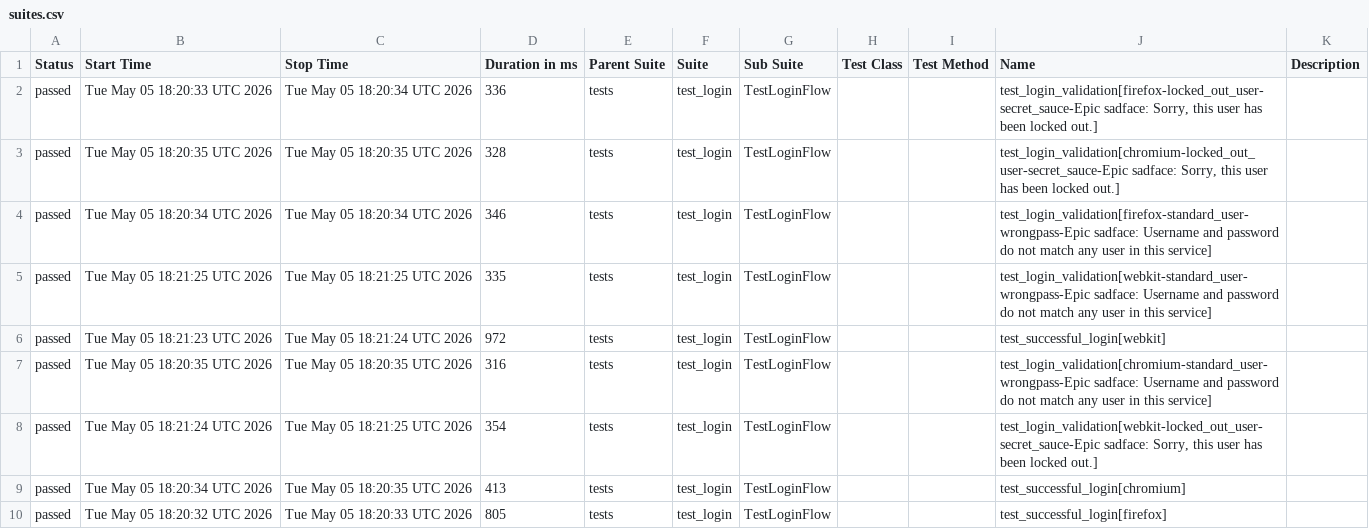
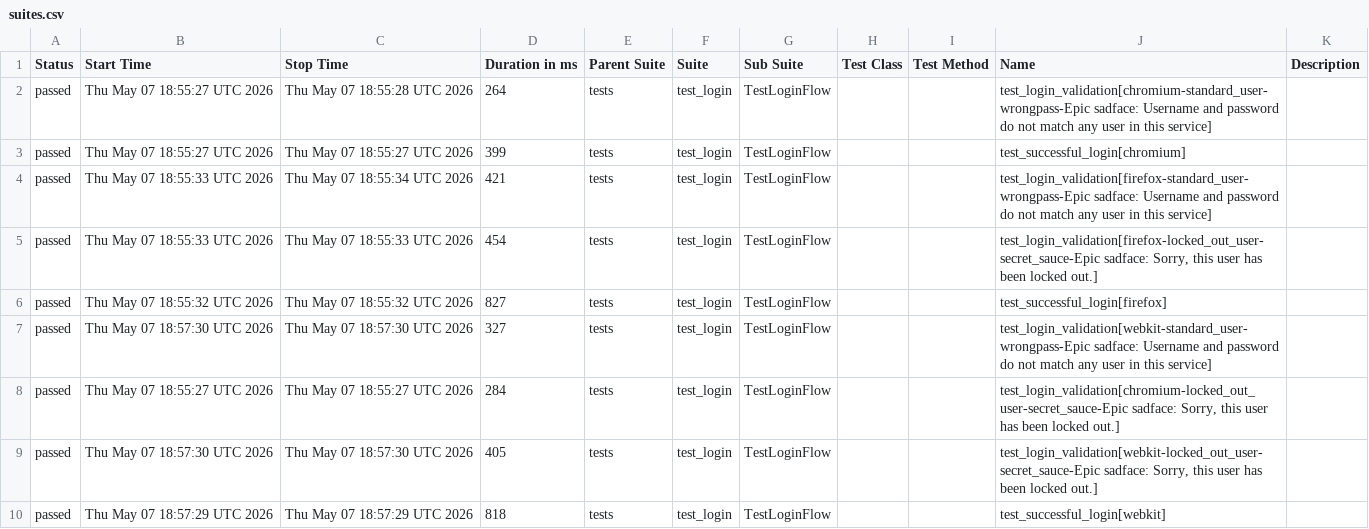
Before and after one commit to merveenmartin/python-playwright-ai, a CSV file: data/suites.csv, drawn as a sheet.

```diff
--- a/data/suites.csv
+++ b/data/suites.csv
@@ -1,10 +1,10 @@
 "Status","Start Time","Stop Time","Duration in ms","Parent Suite","Suite","Sub Suite","Test Class","Test Method","Name","Description"
-"passed","Tue May 05 18:20:33 UTC 2026","Tue May 05 18:20:34 UTC 2026","336","tests","test_login","TestLoginFlow","","","test_login_validation[firefox-locked_out_user-secret_sauce-Epic sadface: Sorry, this user has been locked out.]",""
-"passed","Tue May 05 18:20:35 UTC 2026","Tue May 05 18:20:35 UTC 2026","328","tests","test_login","TestLoginFlow","","","test_login_validation[chromium-locked_out_user-secret_sauce-Epic sadface: Sorry, this user has been locked out.]",""
-"passed","Tue May 05 18:20:34 UTC 2026","Tue May 05 18:20:34 UTC 2026","346","tests","test_login","TestLoginFlow","","","test_login_validation[firefox-standard_user-wrongpass-Epic sadface: Username and password do not match any user in this service]",""
-"passed","Tue May 05 18:21:25 UTC 2026","Tue May 05 18:21:25 UTC 2026","335","tests","test_login","TestLoginFlow","","","test_login_validation[webkit-standard_user-wrongpass-Epic sadface: Username and password do not match any user in this service]",""
-"passed","Tue May 05 18:21:23 UTC 2026","Tue May 05 18:21:24 UTC 2026","972","tests","test_login","TestLoginFlow","","","test_successful_login[webkit]",""
-"passed","Tue May 05 18:20:35 UTC 2026","Tue May 05 18:20:35 UTC 2026","316","tests","test_login","TestLoginFlow","","","test_login_validation[chromium-standard_user-wrongpass-Epic sadface: Username and password do not match any user in this service]",""
-"passed","Tue May 05 18:21:24 UTC 2026","Tue May 05 18:21:25 UTC 2026","354","tests","test_login","TestLoginFlow","","","test_login_validation[webkit-locked_out_user-secret_sauce-Epic sadface: Sorry, this user has been locked out.]",""
-"passed","Tue May 05 18:20:34 UTC 2026","Tue May 05 18:20:35 UTC 2026","413","tests","test_login","TestLoginFlow","","","test_successful_login[chromium]",""
-"passed","Tue May 05 18:20:32 UTC 2026","Tue May 05 18:20:33 UTC 2026","805","tests","test_login","TestLoginFlow","","","test_successful_login[firefox]",""
+"passed","Thu May 07 18:55:27 UTC 2026","Thu May 07 18:55:28 UTC 2026","264","tests","test_login","TestLoginFlow","","","test_login_validation[chromium-standard_user-wrongpass-Epic sadface: Username and password do not match any user in this service]",""
+"passed","Thu May 07 18:55:27 UTC 2026","Thu May 07 18:55:27 UTC 2026","399","tests","test_login","TestLoginFlow","","","test_successful_login[chromium]",""
+"passed","Thu May 07 18:55:33 UTC 2026","Thu May 07 18:55:34 UTC 2026","421","tests","test_login","TestLoginFlow","","","test_login_validation[firefox-standard_user-wrongpass-Epic sadface: Username and password do not match any user in this service]",""
+"passed","Thu May 07 18:55:33 UTC 2026","Thu May 07 18:55:33 UTC 2026","454","tests","test_login","TestLoginFlow","","","test_login_validation[firefox-locked_out_user-secret_sauce-Epic sadface: Sorry, this user has been locked out.]",""
+"passed","Thu May 07 18:55:32 UTC 2026","Thu May 07 18:55:32 UTC 2026","827","tests","test_login","TestLoginFlow","","","test_successful_login[firefox]",""
+"passed","Thu May 07 18:57:30 UTC 2026","Thu May 07 18:57:30 UTC 2026","327","tests","test_login","TestLoginFlow","","","test_login_validation[webkit-standard_user-wrongpass-Epic sadface: Username and password do not match any user in this service]",""
+"passed","Thu May 07 18:55:27 UTC 2026","Thu May 07 18:55:27 UTC 2026","284","tests","test_login","TestLoginFlow","","","test_login_validation[chromium-locked_out_user-secret_sauce-Epic sadface: Sorry, this user has been locked out.]",""
+"passed","Thu May 07 18:57:30 UTC 2026","Thu May 07 18:57:30 UTC 2026","405","tests","test_login","TestLoginFlow","","","test_login_validation[webkit-locked_out_user-secret_sauce-Epic sadface: Sorry, this user has been locked out.]",""
+"passed","Thu May 07 18:57:29 UTC 2026","Thu May 07 18:57:29 UTC 2026","818","tests","test_login","TestLoginFlow","","","test_successful_login[webkit]",""
```
Also changed, not shown: 32 other files.
